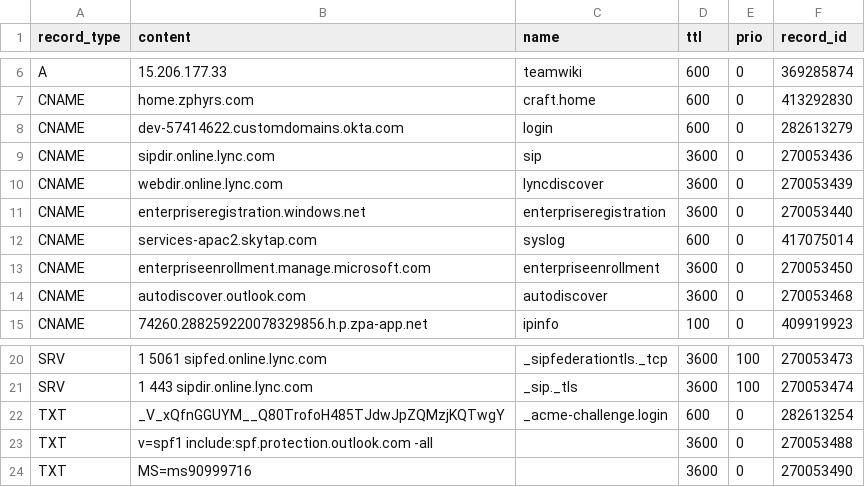
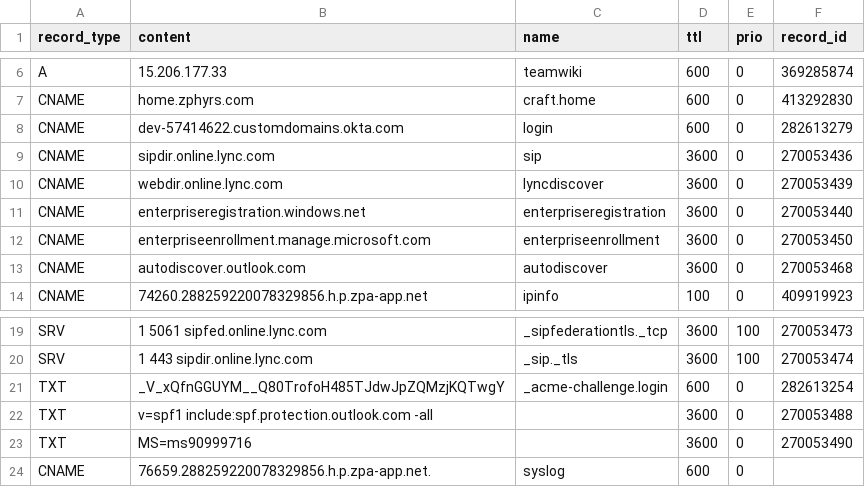
Before and after one commit to jxg81/dns-manager, a CSV file: domains/zphyrs.com/records.csv, drawn as a sheet; only a part is shown, gaps mark what is left out.

Commit message:
Update

```diff
--- a/domains/zphyrs.com/records.csv
+++ b/domains/zphyrs.com/records.csv
@@ -11,3 +11,2 @@ CNAME,webdir.online.lync.com,lyncdiscover,3600,0,270053439
 CNAME,enterpriseregistration.windows.net,enterpriseregistration,3600,0,270053440
-CNAME,services-apac2.skytap.com,syslog,600,0,417075014
 CNAME,enterpriseenrollment.manage.microsoft.com,enterpriseenrollment,3600,0,270053450
@@ -24 +23,2 @@ TXT,v=spf1 include:spf.protection.outlook.com -all,,3600,0,270053488
 TXT,MS=ms90999716,,3600,0,270053490
+CNAME,76659.288259220078329856.h.p.zpa-app.net.,syslog,600,0
```
